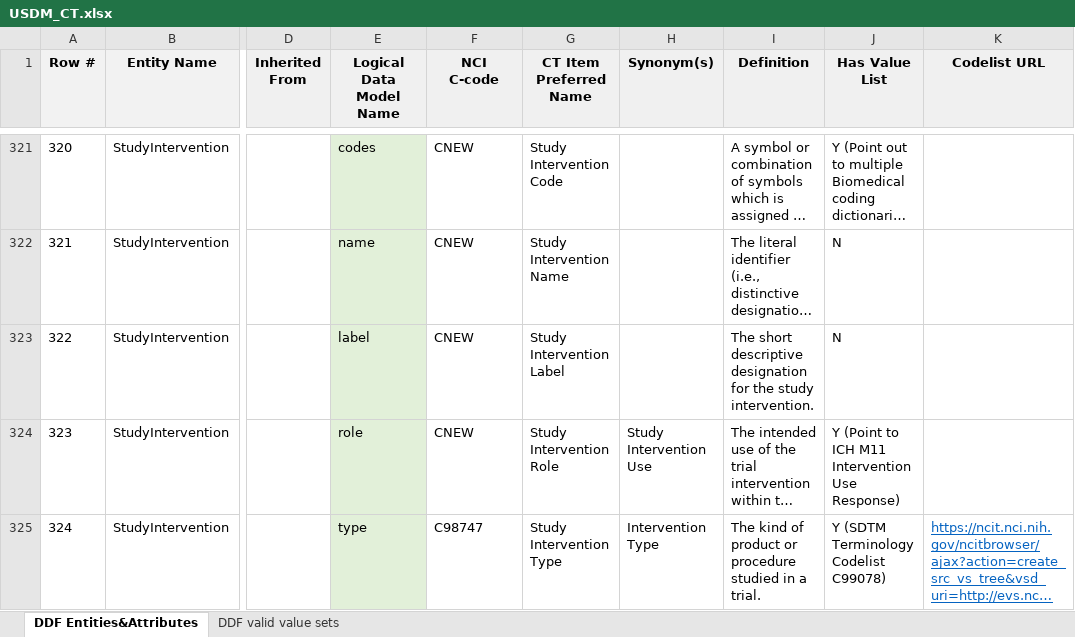
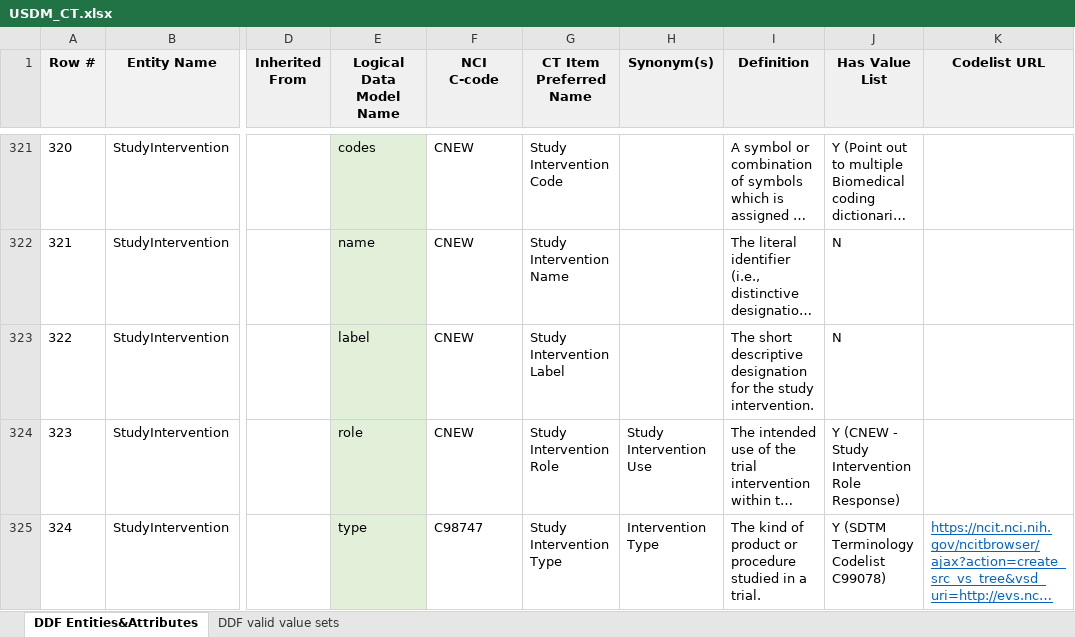
Before and after one commit to cdisc-org/DDF-RA, an Excel workbook: Deliverables/CT/USDM_CT.xlsx, sheet DDF Entities&Attributes, drawn as a sheet; only a part is shown, gaps mark what is left out; long unchanged cells end in …; values as stored, in another font and other column widths than the file's, no borders; conditional formats not drawn; the diff covers the shown part only; the diff names each change by its address in the sheet, - before the commit and + after, or states it on an @@ line.

```diff
--- a/Deliverables/CT/USDM_CT.xlsx (sheet DDF Entities&Attributes)
+++ b/Deliverables/CT/USDM_CT.xlsx (sheet DDF Entities&Attributes)
-J324 (Has Value List): Y (Point to ICH M11 Intervention Use Response)
+J324 (Has Value List): Y (CNEW - Study Intervention Role Response)
```
Also changed, not shown: 3 edited cells elsewhere in this sheet, sheet DDF valid value sets, Deliverables/CT/USDM_CT_Changes.xlsx.
